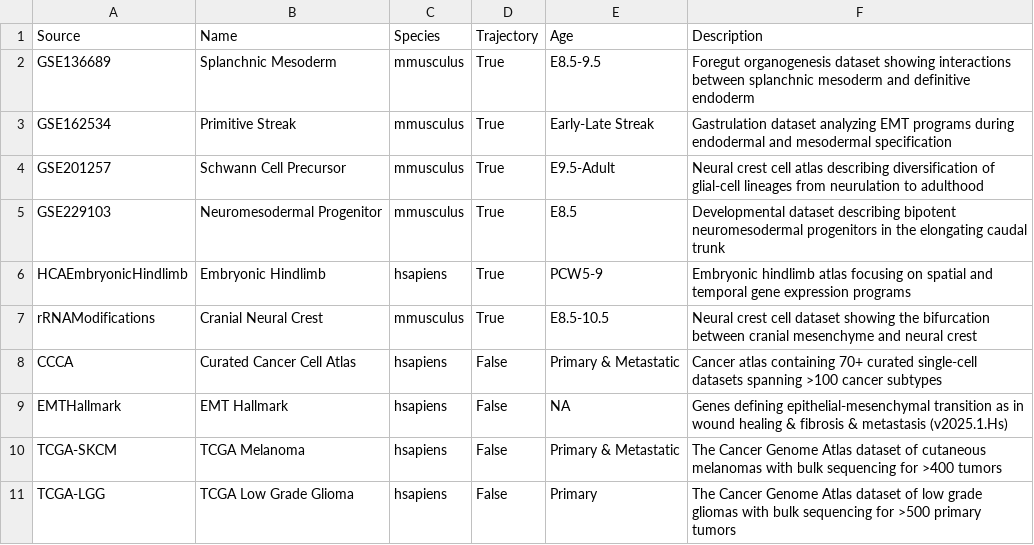
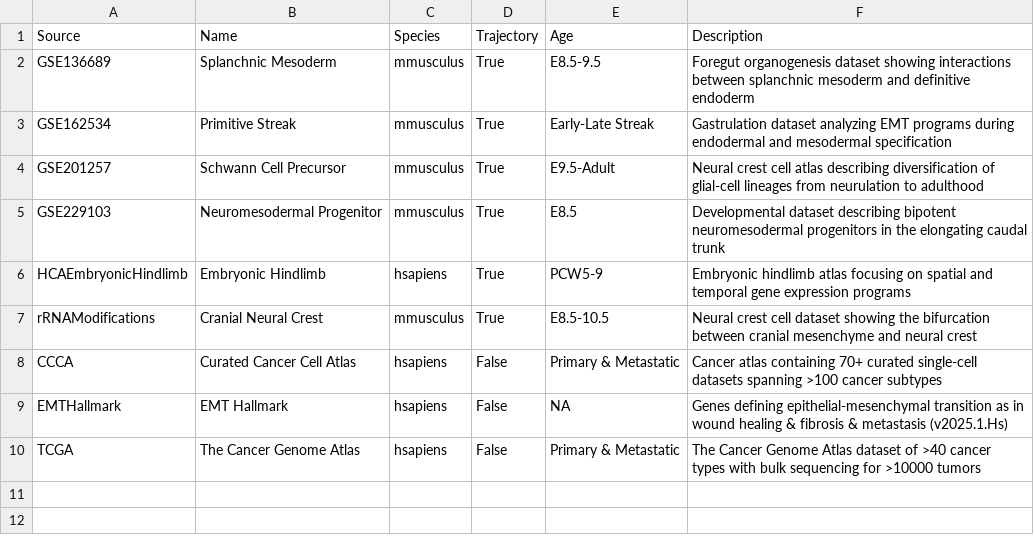
Before and after one commit to calebclayreagor/MesenCoder, a CSV file: data/summary.csv, drawn as a sheet.

Commit message:
Embedding figures for dev, 3CA, and TCGA

```diff
--- a/data/summary.csv
+++ b/data/summary.csv
@@ -9,3 +9,2 @@ CCCA,Curated Cancer Cell Atlas,hsapiens,False,Primary & Metastatic,Cancer atlas
 EMTHallmark,EMT Hallmark,hsapiens,False,NA,Genes defining epithelial-mesenchymal transition as in wound healing & fibrosis & metastasis (v2025.1.Hs)
-TCGA-SKCM,TCGA Melanoma,hsapiens,False,Primary & Metastatic,The Cancer Genome Atlas dataset of cutaneous melanomas with bulk sequencing for >400 tumors
-TCGA-LGG,TCGA Low Grade Glioma,hsapiens,False,Primary,The Cancer Genome Atlas dataset of low grade gliomas with bulk sequencing for >500 primary tumors
+TCGA,The Cancer Genome Atlas,hsapiens,False,Primary & Metastatic,The Cancer Genome Atlas dataset of >40 cancer types with bulk sequencing for >10000 tumors
```
Also changed, not shown: 6 other files.
